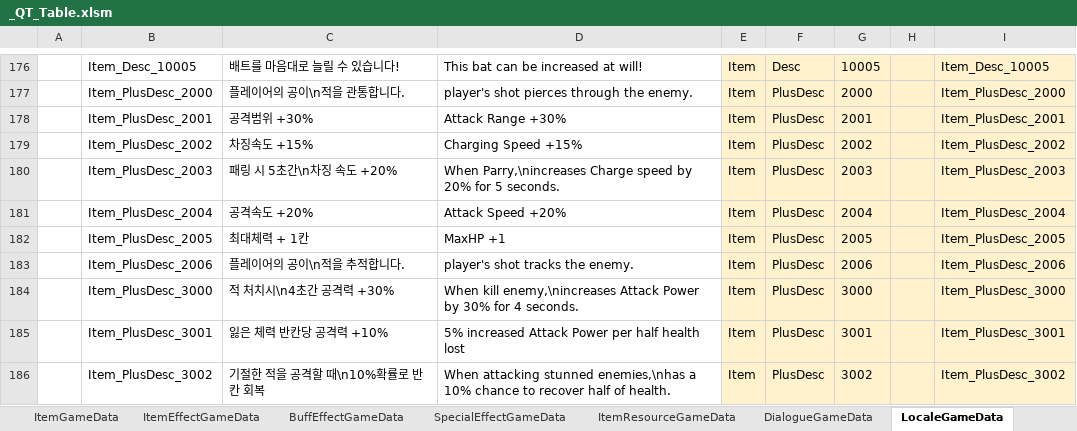
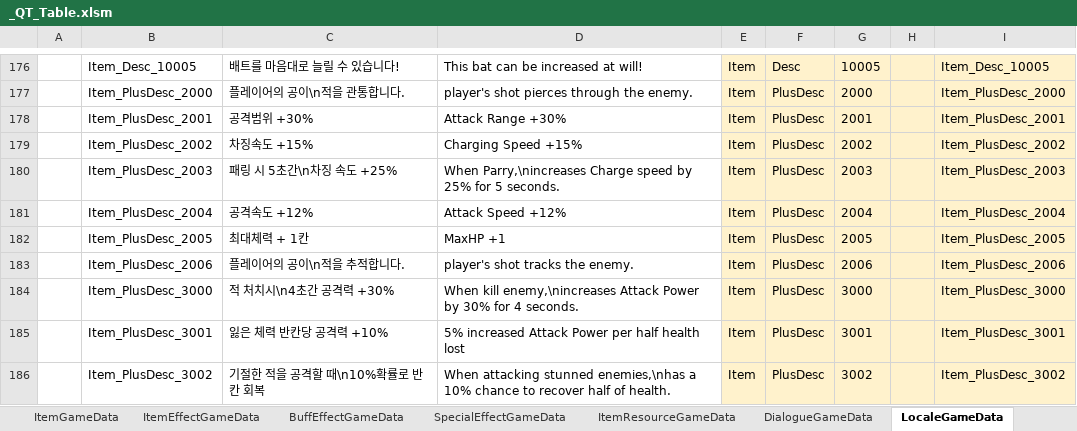
Before and after one commit to Cuty444/QT_Proto, an Excel workbook: _GameData/_QT_Table.xlsm, sheet LocaleGameData, drawn as a sheet; only a part is shown, gaps mark what is left out; values as stored, in another font and other column widths than the file's, no borders; table styles not drawn; the diff names each change by its address in the sheet, - before the commit and + after, or states it on an @@ line.

```diff
--- a/_GameData/_QT_Table.xlsm (sheet LocaleGameData)
+++ b/_GameData/_QT_Table.xlsm (sheet LocaleGameData)
-C180: 패링 시 5초간\n차징 속도 +20%
+C180: 패링 시 5초간\n차징 속도 +25%
-D180: …speed by 20% for 5…
+D180: …speed by 25% for 5…
-C181: 공격속도 +20%
+C181: 공격속도 +12%
-D181: Attack Speed +20%
+D181: Attack Speed +12%
```
Also changed, not shown: sheet BuffEffectGameData, sheet ItemGameData, sheet #전투 밸런스 시트, charts or pictures, 2 other files.
